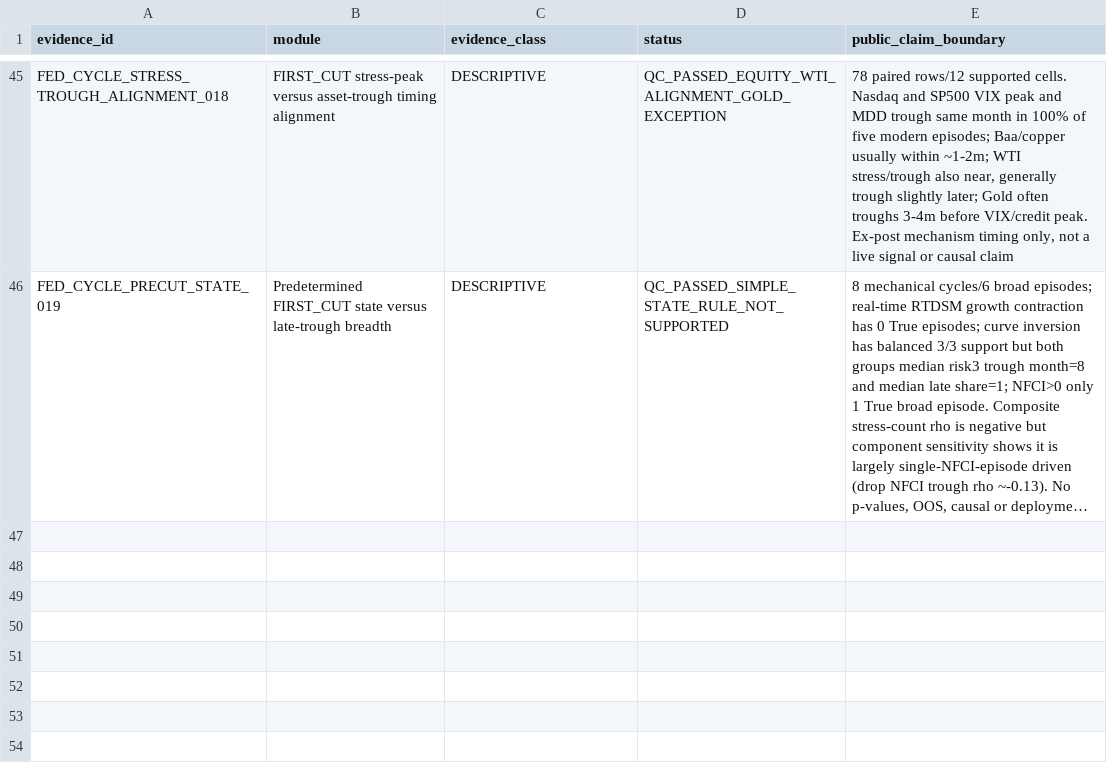
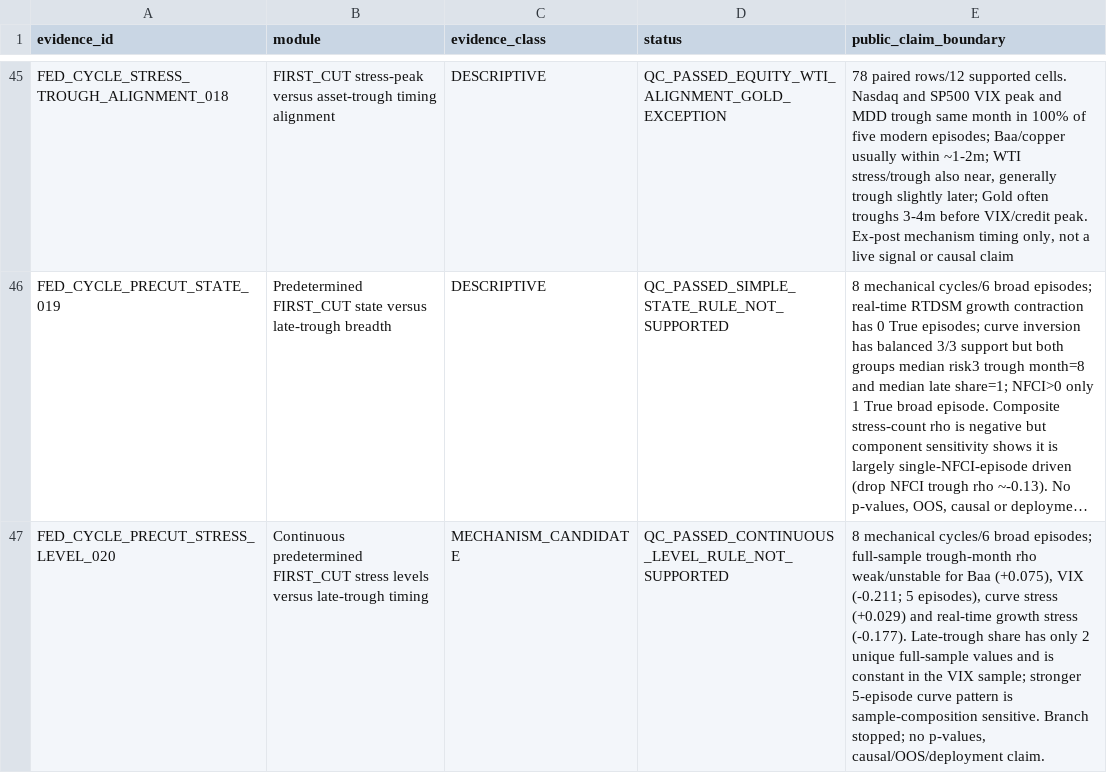
Before and after one commit to xuanyiting68-hash/gss-cb-001-macro-regime-cross-asset, a CSV file: docs/EVIDENCE_LEDGER.csv, drawn as a sheet; only a part is shown, gaps mark what is left out; long unchanged cells end in …; the diff names each change by its address in the sheet, - before the commit and + after, or states it on an @@ line.

Commit message:
Register 020 evidence status

```diff
--- a/docs/EVIDENCE_LEDGER.csv
+++ b/docs/EVIDENCE_LEDGER.csv
+row 47: FED_CYCLE_PRECUT_STRESS_LEVEL_020 | Continuous predetermined FIRST_CUT stress levels versus late-trough timing | MECHANISM_CANDIDATE | QC_PASSED_CONTINUOUS_LEVEL_RULE_NOT_SUPPORTED | 8 mechanical cycles/6 broad episodes; full-sample trough-month rho weak/unstable for Baa (+0.075), VIX (-0.211; 5 episodes), curve stress (+0.029) and real-time growth stress (-0.177). Late-trough share has only 2 unique full-sample values and is constant in the VIX sample; stronger 5-episode curve pattern is sample-composition sensitive. Branch stopped; no p-values, causal/OOS/deployment claim.
```
